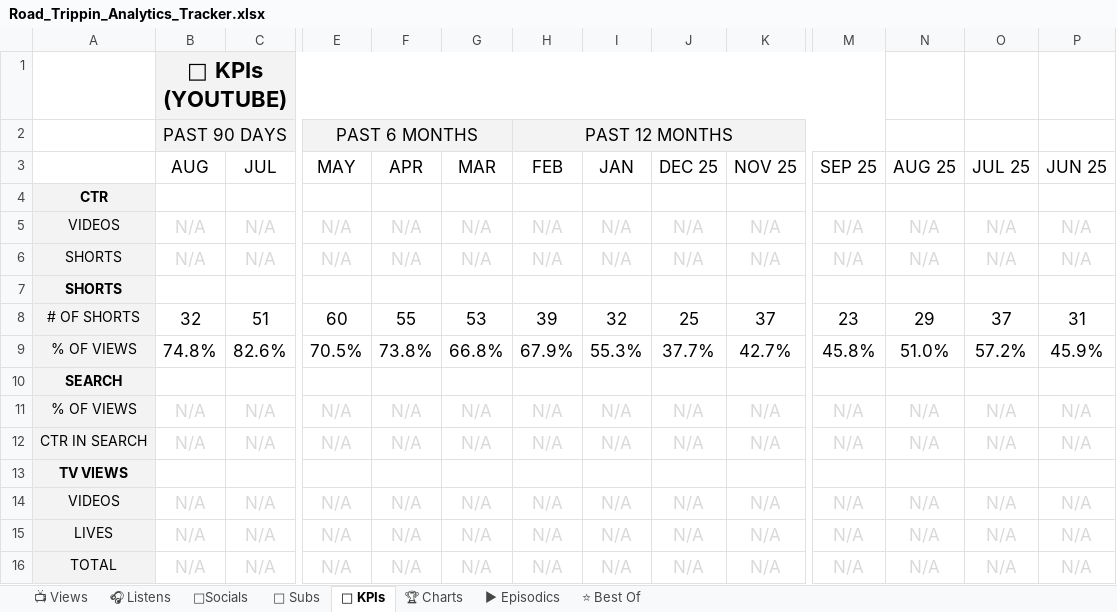
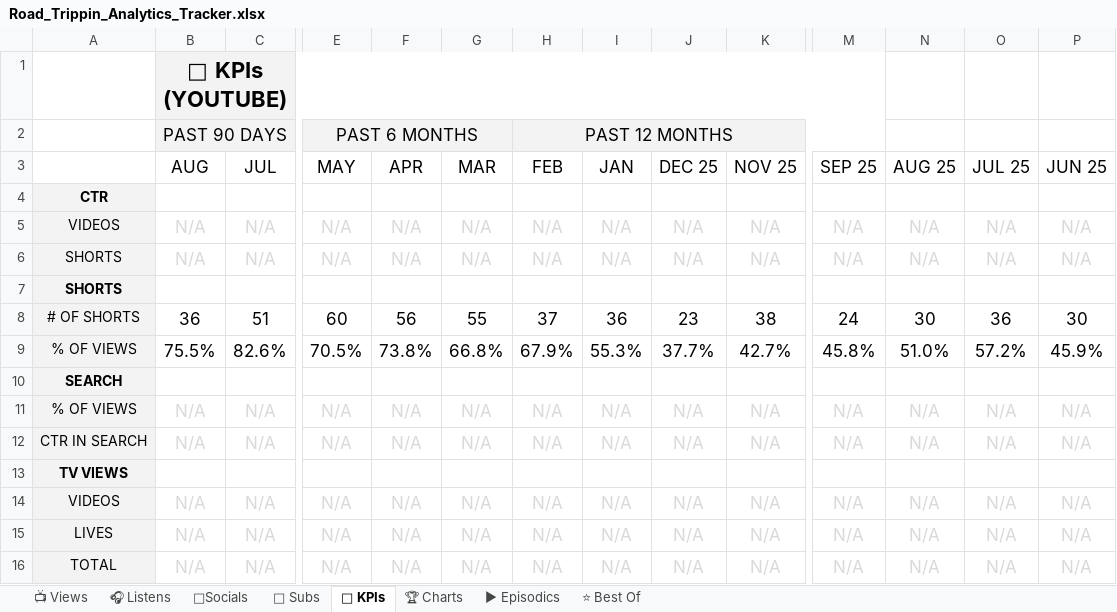
Before and after one commit to raindelaymedia/roadtrippin, an Excel workbook: master/shows/road_trippin/data/Road_Trippin_Analytics_Tracker.xlsx, sheet 🔑 KPIs, drawn as a sheet; only a part is shown, gaps mark what is left out; values as stored, in another font and other column widths than the file's, no borders; the diff names each change by its address in the sheet, - before the commit and + after, or states it on an @@ line.

```diff
--- a/master/shows/road_trippin/data/Road_Trippin_Analytics_Tracker.xlsx (sheet 🔑 KPIs)
+++ b/master/shows/road_trippin/data/Road_Trippin_Analytics_Tracker.xlsx (sheet 🔑 KPIs)
-B8 (AUG): 32
+B8 (AUG): 36
-F8 (APR): 55
+F8 (APR): 56
-G8 (MAR): 53
+G8 (MAR): 55
-H8 (FEB): 39
+H8 (FEB): 37
-I8 (JAN): 32
+I8 (JAN): 36
-J8 (DEC 25): 25
+J8 (DEC 25): 23
-K8 (NOV 25): 37
+K8 (NOV 25): 38
-M8 (SEP 25): 23
+M8 (SEP 25): 24
-N8 (AUG 25): 29
+N8 (AUG 25): 30
-O8 (JUL 25): 37
+O8 (JUL 25): 36
-P8 (JUN 25): 31
+P8 (JUN 25): 30
-B9 (AUG): 74.8%
+B9 (AUG): 75.5%
```
Also changed, not shown: sheet 👥 Subs, sheet ⭐ Best Of, sheet 📺 Views, sheet ▶ Episodics, 6 other files.
